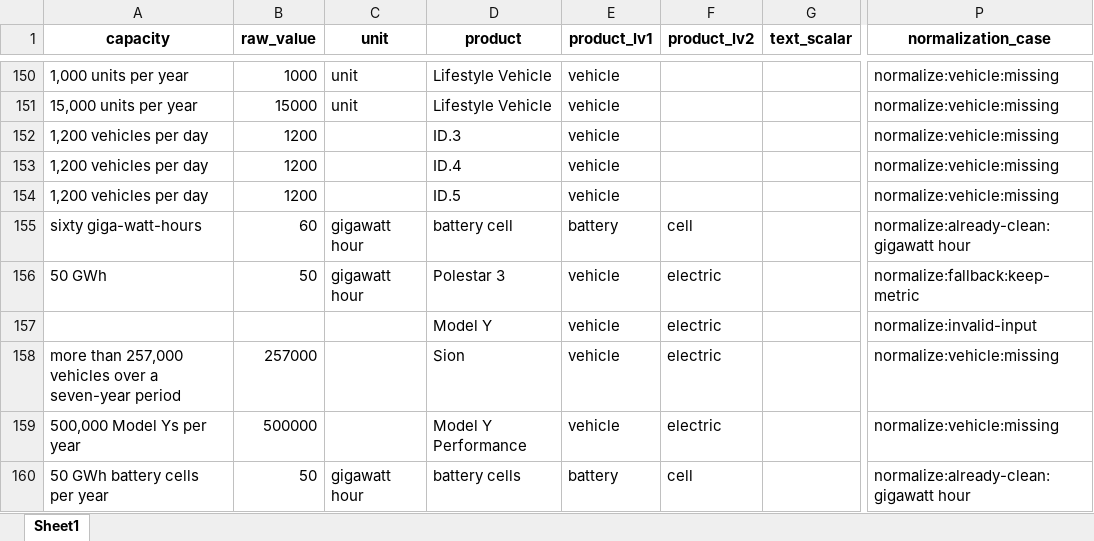
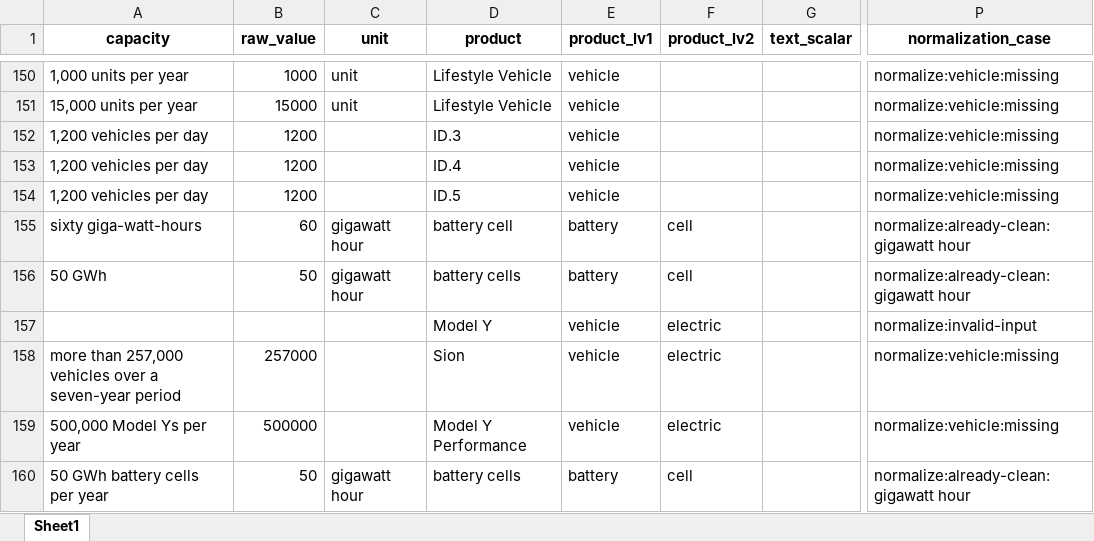
Before and after one commit to benmcwilliams/tuone-core, an Excel workbook: reconcile/storage/output/capacities-debug.xlsx, sheet Sheet1, drawn as a sheet; only a part is shown, gaps mark what is left out; values as stored, in another font and other column widths than the file's, no borders; the diff names each change by its address in the sheet, - before the commit and + after, or states it on an @@ line.

```diff
--- a/reconcile/storage/output/capacities-debug.xlsx (sheet Sheet1)
+++ b/reconcile/storage/output/capacities-debug.xlsx (sheet Sheet1)
-D156 (product): Polestar 3
+D156 (product): battery cells
-E156 (product_lv1): vehicle
+E156 (product_lv1): battery
-F156 (product_lv2): electric
+F156 (product_lv2): cell
-P156 (normalization_case): normalize:fallback:keep-metric
+P156 (normalization_case): normalize:already-clean:gigawatt hour
```
Also changed, not shown: reconcile/storage/output/check_investments.xlsx, reconcile/storage/output/factory-technological-clean-capacities-investments.xlsx, 24 other files.
